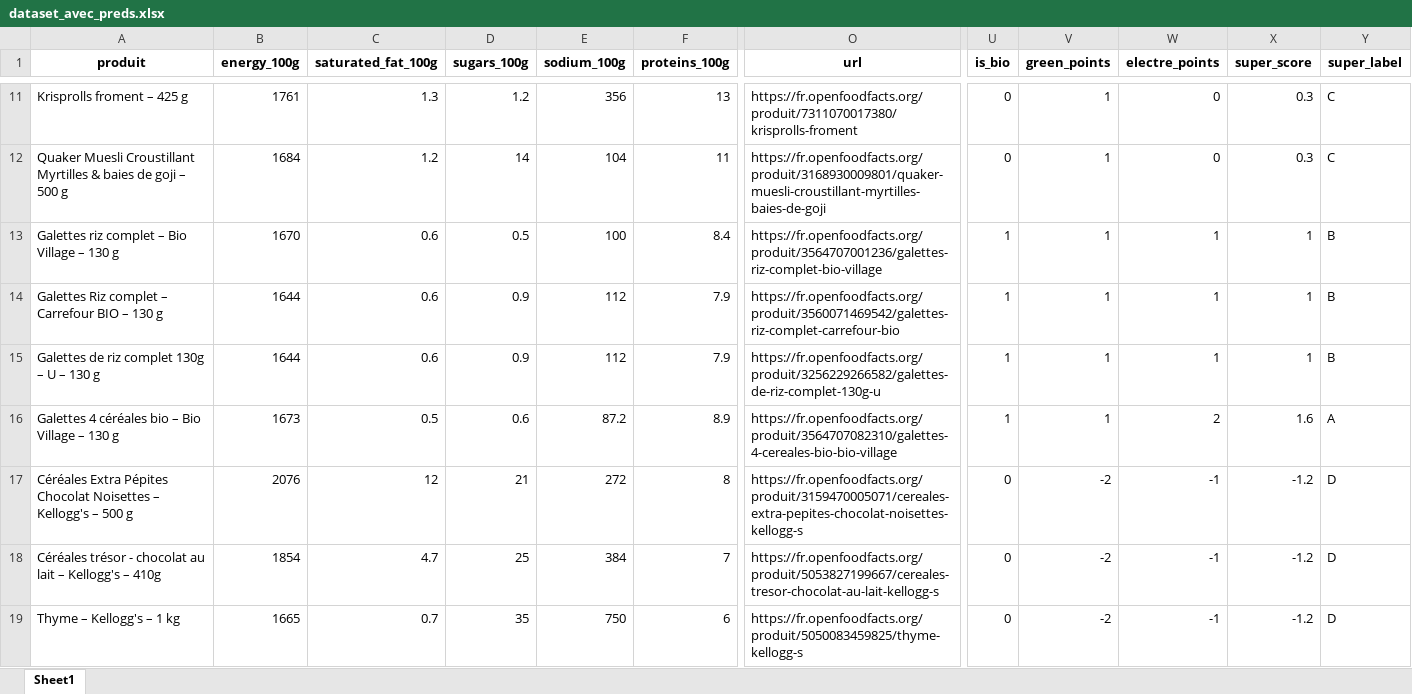
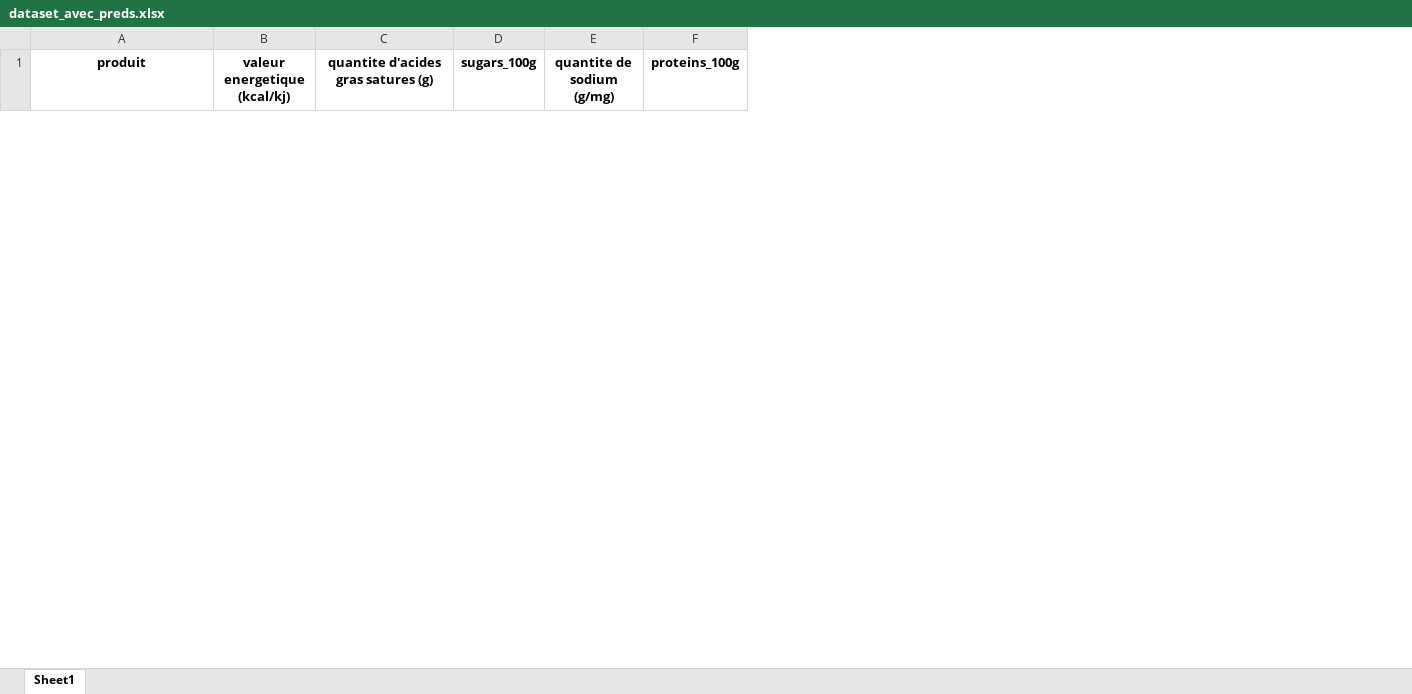
Before and after one commit to samy-che/modele-d-evaluation-des-aliments, an Excel workbook: outputs/excel/dataset_avec_preds.xlsx, sheet Sheet1, drawn as a sheet; only a part is shown, gaps mark what is left out; values as stored, in another font and other column widths than the file's, no borders; removed rows and columns are numbered as before the commit, all else as after; rows hold the shown columns only; the diff covers the shown part only; the diff names each change by its address in the sheet, - before the commit and + after, or states it on an @@ line.

Commit message:
Ajout de l'onglet Accueil avec présentation du projet et mise à jour des styles de l'interface. Amélioration des messages et des rapports dans les onglets de traitement des données et de calcul unitaire. Intégration du contrôle de la sidebar et ajustements divers pour le Super Nutri-Score.

```diff
--- a/outputs/excel/dataset_avec_preds.xlsx (sheet Sheet1)
+++ b/outputs/excel/dataset_avec_preds.xlsx (sheet Sheet1)
-column B (energy_100g), empty
+column B (valeur energetique (kcal/kj)), empty
-column E (sodium_100g), empty
+column E (quantite de sodium (g/mg)), empty
-column O (url), empty
-column U (is_bio), empty
-column V (green_points), empty
-column W (electre_points), empty
-column X (super_score), empty
-column Y (super_label), empty
-C1: saturated_fat_100g
+C1: quantite d'acides gras satures (g)
-row 11: Krisprolls froment – 425 g | 1761 | 1.3 | 1.2 | 356 | 13 | https://fr.openfoodfacts.org/produit/7311070017380/krisprolls-froment | 0 | 1 | 0 | 0.3 | C
-row 12: Quaker Muesli Croustillant Myrtilles & baies de goji – 500 g | 1684 | 1.2 | 14 | 104 | 11 | https://fr.openfoodfacts.org/produit/3168930009801/quaker-muesli-croustillant-myrtilles-baies-de-goji | 0 | 1 | 0 | 0.3 | C
-row 13: Galettes riz complet – Bio Village – 130 g | 1670 | 0.6 | 0.5 | 100 | 8.4 | https://fr.openfoodfacts.org/produit/3564707001236/galettes-riz-complet-bio-village | 1 | 1 | 1 | 1 | B
-row 14: Galettes Riz complet – Carrefour BIO – 130 g | 1644 | 0.6 | 0.9 | 112 | 7.9 | https://fr.openfoodfacts.org/produit/3560071469542/galettes-riz-complet-carrefour-bio | 1 | 1 | 1 | 1 | B
-row 15: Galettes de riz complet 130g – U – 130 g | 1644 | 0.6 | 0.9 | 112 | 7.9 | https://fr.openfoodfacts.org/produit/3256229266582/galettes-de-riz-complet-130g-u | 1 | 1 | 1 | 1 | B
-row 16: Galettes 4 céréales bio – Bio Village – 130 g | 1673 | 0.5 | 0.6 | 87.2 | 8.9 | https://fr.openfoodfacts.org/produit/3564707082310/galettes-4-cereales-bio-bio-village | 1 | 1 | 2 | 1.6 | A
-row 17: Céréales Extra Pépites Chocolat Noisettes – Kellogg's – 500 g | 2076 | 12 | 21 | 272 | 8 | https://fr.openfoodfacts.org/produit/3159470005071/cereales-extra-pepites-chocolat-noisettes-kellogg-s | 0 | -2 | -1 | -1.2 | D
-row 18: Céréales trésor - chocolat au lait – Kellogg's – 410g | 1854 | 4.7 | 25 | 384 | 7 | https://fr.openfoodfacts.org/produit/5053827199667/cereales-tresor-chocolat-au-lait-kellogg-s | 0 | -2 | -1 | -1.2 | D
-row 19: Thyme – Kellogg's – 1 kg | 1665 | 0.7 | 35 | 750 | 6 | https://fr.openfoodfacts.org/produit/5050083459825/thyme-kellogg-s | 0 | -2 | -1 | -1.2 | D
```
Also changed, not shown: 63 added rows and 16 removed rows elsewhere in this sheet, 10 other files.
